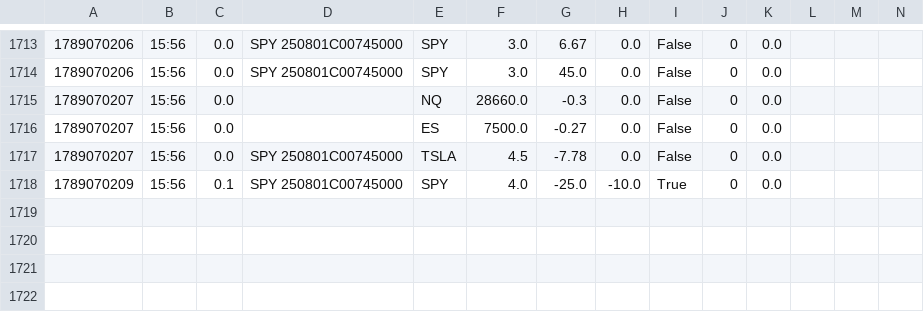
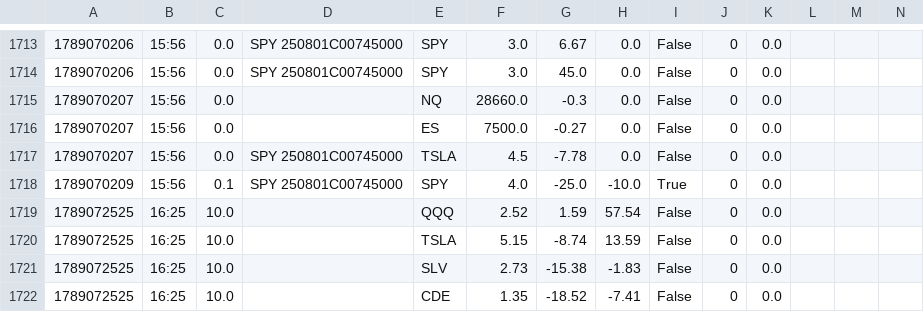
Before and after one commit to giancuffaro/discord-sniper, a CSV file: shadow_ratchet.csv, drawn as a sheet; only a part is shown, gaps mark what is left out; the diff names each change by its address in the sheet, - before the commit and + after, or states it on an @@ line.

```diff
--- a/shadow_ratchet.csv
+++ b/shadow_ratchet.csv
+row 1719: 1789072525 | 16:25 | 10.0 |  | QQQ | 2.52 | 1.59 | 57.54 | False | 0 | 0.0
+row 1720: 1789072525 | 16:25 | 10.0 |  | TSLA | 5.15 | -8.74 | 13.59 | False | 0 | 0.0
+row 1721: 1789072525 | 16:25 | 10.0 |  | SLV | 2.73 | -15.38 | -1.83 | False | 0 | 0.0
+row 1722: 1789072525 | 16:25 | 10.0 |  | CDE | 1.35 | -18.52 | -7.41 | False | 0 | 0.0
```
Also changed, not shown: 3 other files.
